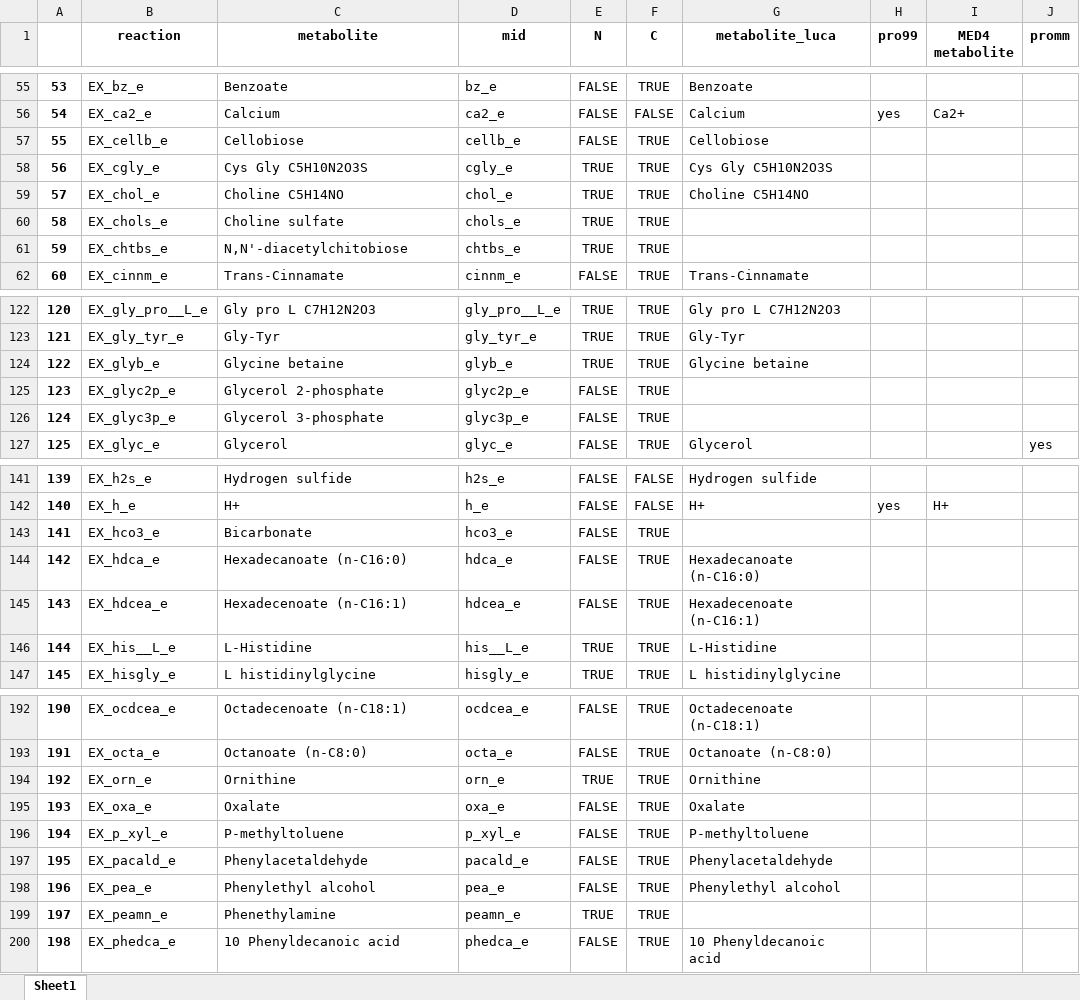
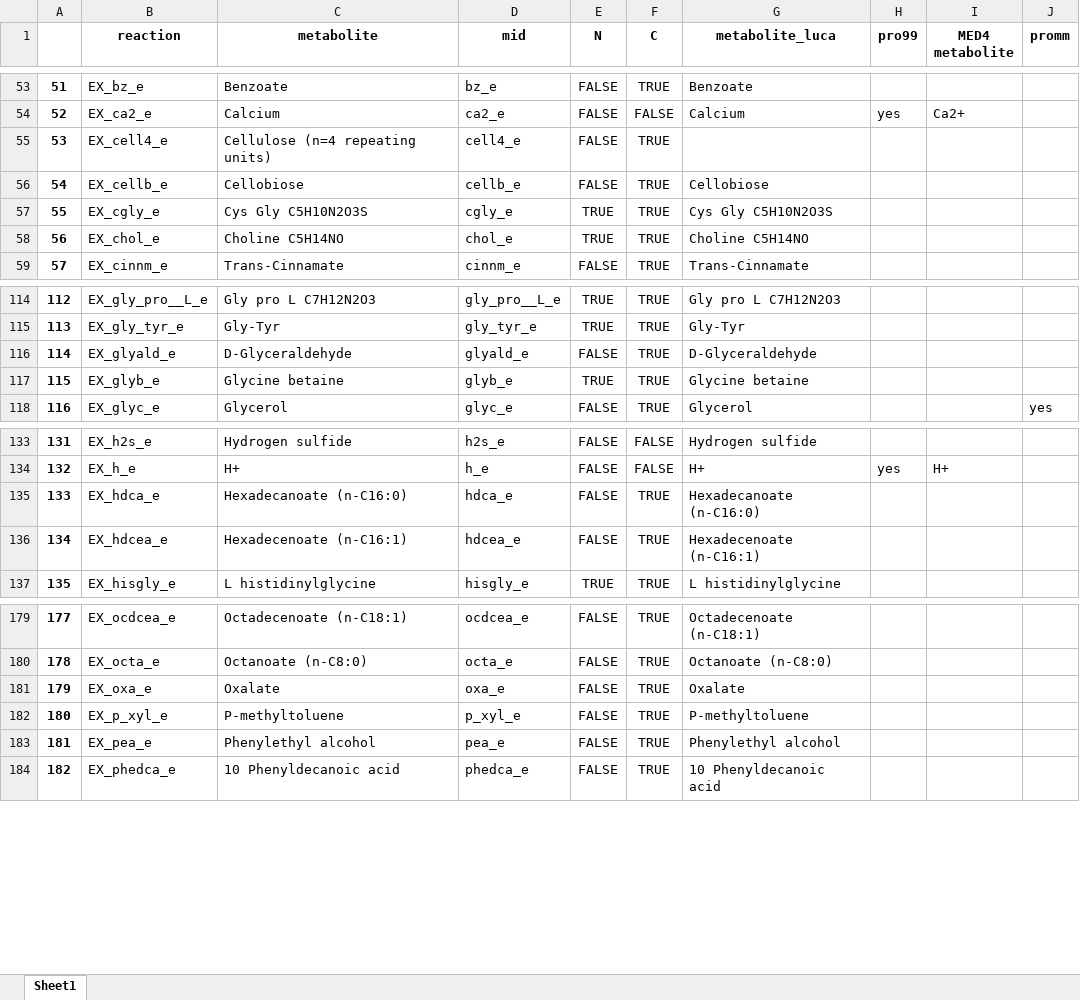
Before and after one commit to wosnat/HOT1A3-model, an Excel workbook: N_Starvation/HOT1A3_medium_NCBI.xlsx, sheet Sheet1, drawn as a sheet; only a part is shown, gaps mark what is left out; values as stored, in another font and other column widths than the file's, no borders; removed rows and columns are numbered as before the commit, all else as after; the diff covers the shown part only; the diff names each change by its address in the sheet, - before the commit and + after, or states it on an @@ line.

```diff
--- a/N_Starvation/HOT1A3_medium_NCBI.xlsx (sheet Sheet1)
+++ b/N_Starvation/HOT1A3_medium_NCBI.xlsx (sheet Sheet1)
@@ column A renumbered from row 4 down @@
+row 55: 53 | EX_cell4_e | Cellulose (n=4 repeating units) | cell4_e | FALSE | TRUE
-row 60: 58 | EX_chols_e | Choline sulfate | chols_e | TRUE | TRUE
-row 61: 59 | EX_chtbs_e | N,N'-diacetylchitobiose | chtbs_e | TRUE | TRUE
+row 116: 114 | EX_glyald_e | D-Glyceraldehyde | glyald_e | FALSE | TRUE | D-Glyceraldehyde
-row 125: 123 | EX_glyc2p_e | Glycerol 2-phosphate | glyc2p_e | FALSE | TRUE
-row 126: 124 | EX_glyc3p_e | Glycerol 3-phosphate | glyc3p_e | FALSE | TRUE
-row 143: 141 | EX_hco3_e | Bicarbonate | hco3_e | FALSE | TRUE
-row 146: 144 | EX_his__L_e | L-Histidine | his__L_e | TRUE | TRUE | L-Histidine
-row 194: 192 | EX_orn_e | Ornithine | orn_e | TRUE | TRUE | Ornithine
-row 197: 195 | EX_pacald_e | Phenylacetaldehyde | pacald_e | FALSE | TRUE | Phenylacetaldehyde
-row 199: 197 | EX_peamn_e | Phenethylamine | peamn_e | TRUE | TRUE
```
Also changed, not shown: 6 added rows and 18 removed rows elsewhere in this sheet, 3 other files.
